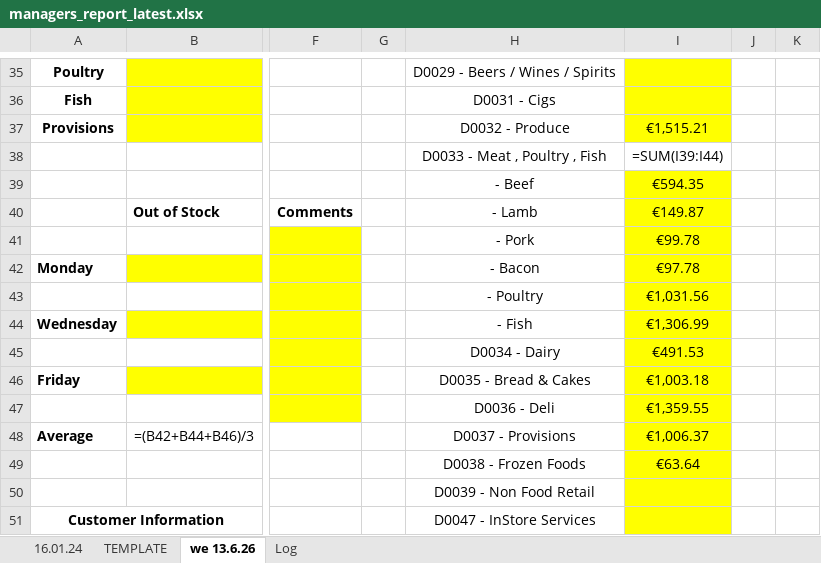
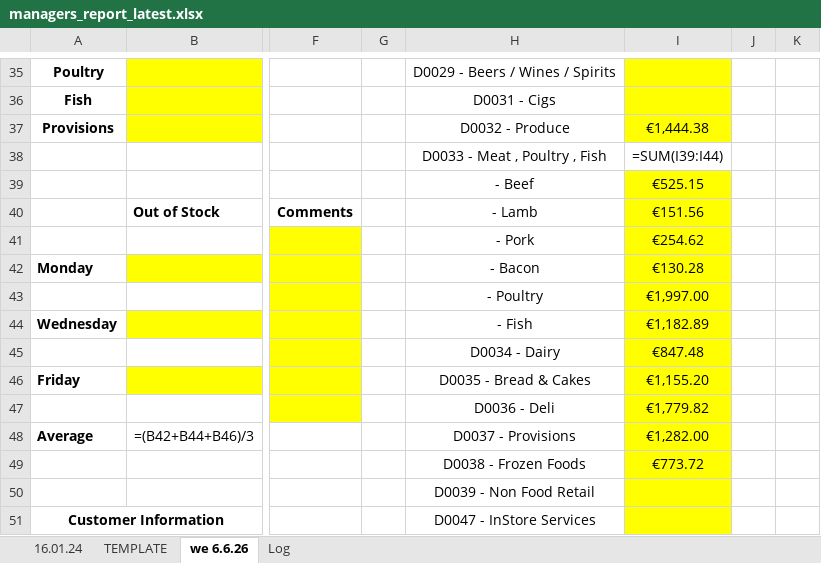
Before and after one commit to aarondoyle2026/aarondoyle2026.github.io, an Excel workbook: data/managers_report_latest.xlsx, sheet we 6.6.26, drawn as a sheet; only a part is shown, gaps mark what is left out; values as stored, in another font and other column widths than the file's, no borders; formulas without a stored value are shown as written; the diff covers the shown part only; the diff names each change by its address in the sheet, - before the commit and + after, or states it on an @@ line.

```diff
--- a/data/managers_report_latest.xlsx (sheet we 6.6.26)
+++ b/data/managers_report_latest.xlsx (sheet we 6.6.26)
-sheet tab: we 13.6.26
+sheet tab: we 6.6.26
-I37: €1,515.21
+I37: €1,444.38
-I39: €594.35
+I39: €525.15
-I40: €149.87
+I40: €151.56
-I41: €99.78
+I41: €254.62
-I42: €97.78
+I42: €130.28
-I43: €1,031.56
+I43: €1,997.00
-I44: €1,306.99
+I44: €1,182.89
-I45: €491.53
+I45: €847.48
-I46: €1,003.18
+I46: €1,155.20
-I47: €1,359.55
+I47: €1,779.82
-I48: €1,006.37
+I48: €1,282.00
-I49: €63.64
+I49: €773.72
```
Also changed, not shown: 31 edited cells elsewhere in this sheet, sheet Log.
